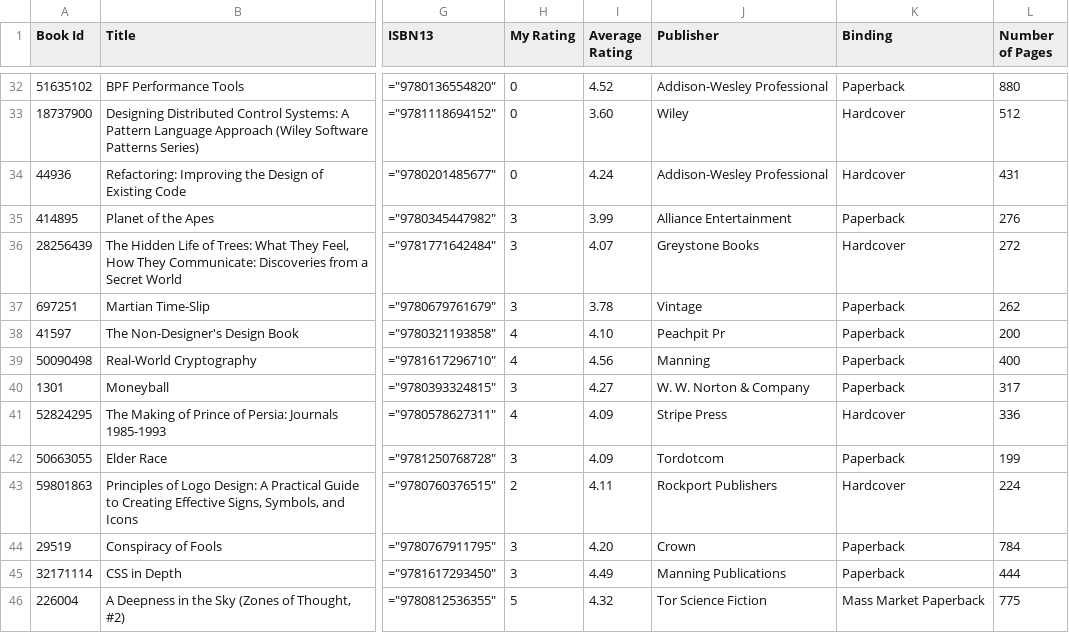
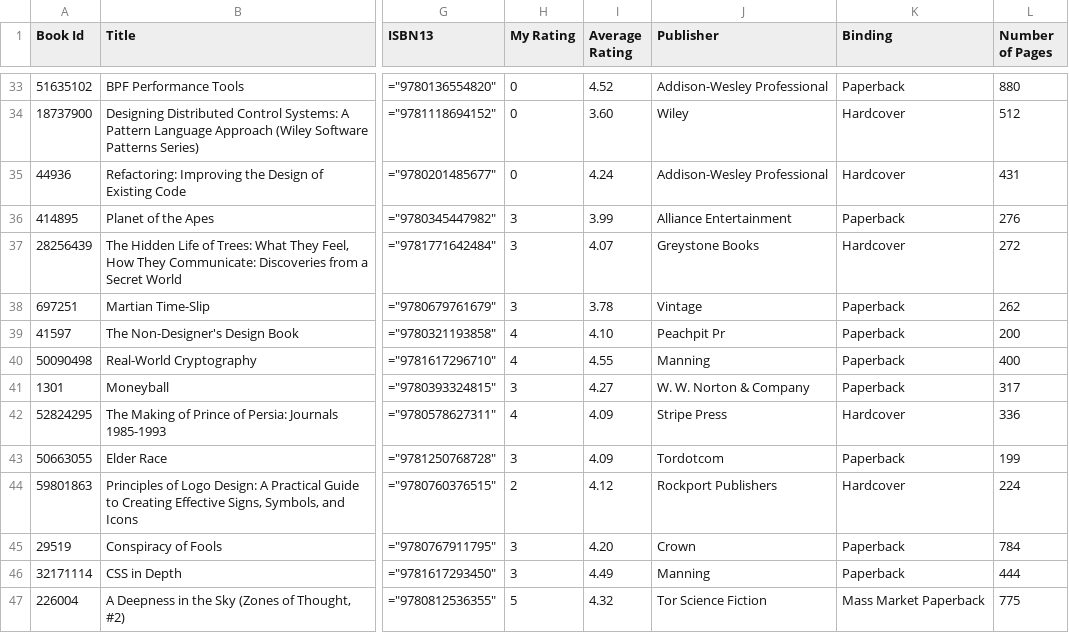
Before and after one commit to ananthakumaran/ananthakumaran.github.com, a CSV file: books.csv, drawn as a sheet; only a part is shown, gaps mark what is left out; addresses are those after the commit; the diff covers the shown part only; the diff names each change by its address in the sheet, - before the commit and + after, or states it on an @@ line.

Commit message:
update books

```diff
--- a/books.csv
+++ b/books.csv
-I40 (Average Rating): 4.56
+I40 (Average Rating): 4.55
-I44 (Average Rating): 4.11
+I44 (Average Rating): 4.12
-J46 (Publisher): Manning Publications
+J46 (Publisher): Manning
```
Also changed, not shown: 1 added row and 34 edited cells elsewhere in this file, 3 other files.
